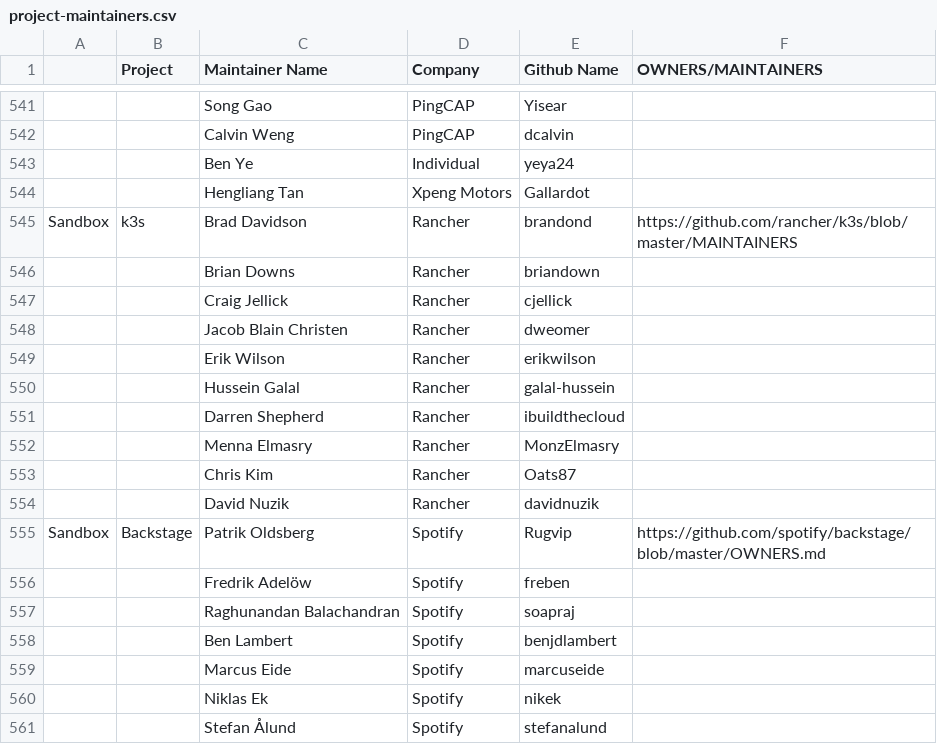
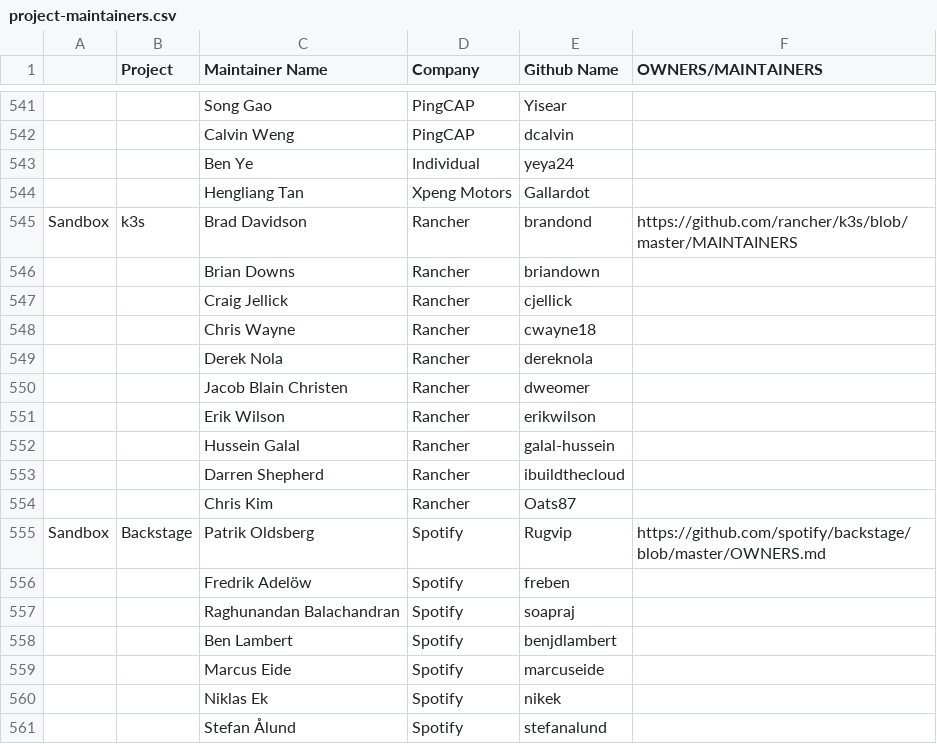
Before and after one commit to cncf/foundation, a CSV file: project-maintainers.csv, drawn as a sheet; only a part is shown, gaps mark what is left out; removed rows and columns are numbered as before the commit, all else as after; the diff names each change by its address in the sheet, - before the commit and + after, or states it on an @@ line.

Commit message:
Update K3S maintainers (#167)
Signed-off-by: David Nuzik <david.nuzik@rancher.com>

```diff
--- a/project-maintainers.csv
+++ b/project-maintainers.csv
+row 548:  |  | Chris Wayne | Rancher | cwayne18
+row 549:  |  | Derek Nola | Rancher | dereknola
-row 552:  |  | Menna Elmasry | Rancher | MonzElmasry
-row 554:  |  | David Nuzik | Rancher | davidnuzik
```
